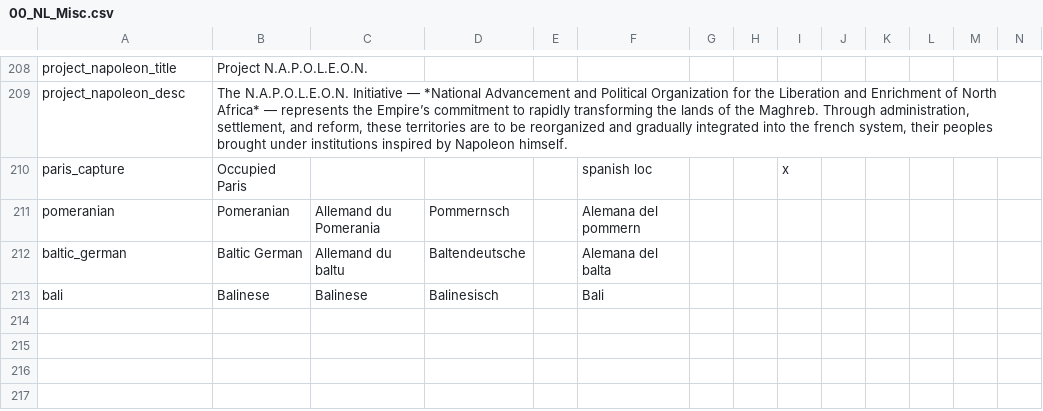
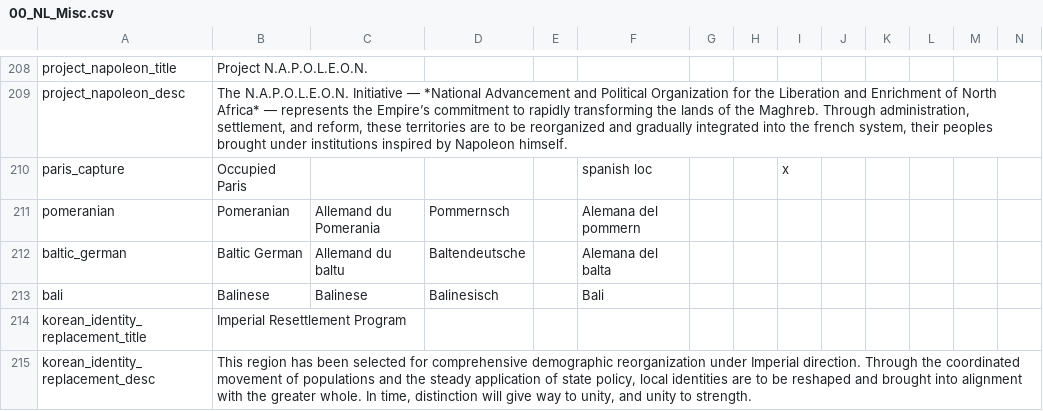
Before and after one commit to rustypower9-max/NLR-Campaignedit-Mapforge-Edits, a CSV file: NLR MapForge Campaign Edits/localisation/00_NL_Misc.csv, drawn as a sheet; only a part is shown, gaps mark what is left out; rows hold the shown columns only; the diff names each change by its address in the sheet, - before the commit and + after, or states it on an @@ line.

```diff
--- a/NLR MapForge Campaign Edits/localisation/00_NL_Misc.csv
+++ b/NLR MapForge Campaign Edits/localisation/00_NL_Misc.csv
+row 214: korean_identity_replacement_title | Imperial Resettlement Program
+row 215: korean_identity_replacement_desc | This region has been selected for comprehensive demographic reorganization under Imperial direction. Through the coordinated movement of populations and the steady application of state policy, local identities are to be reshaped and brought into alignment with the greater whole. In time, distinction will give way to unity, and unity to strength.
```
Also changed, not shown: NLR MapForge Campaign Edits/localisation/00_NL_remake_decisions.csv, 3 other files.
